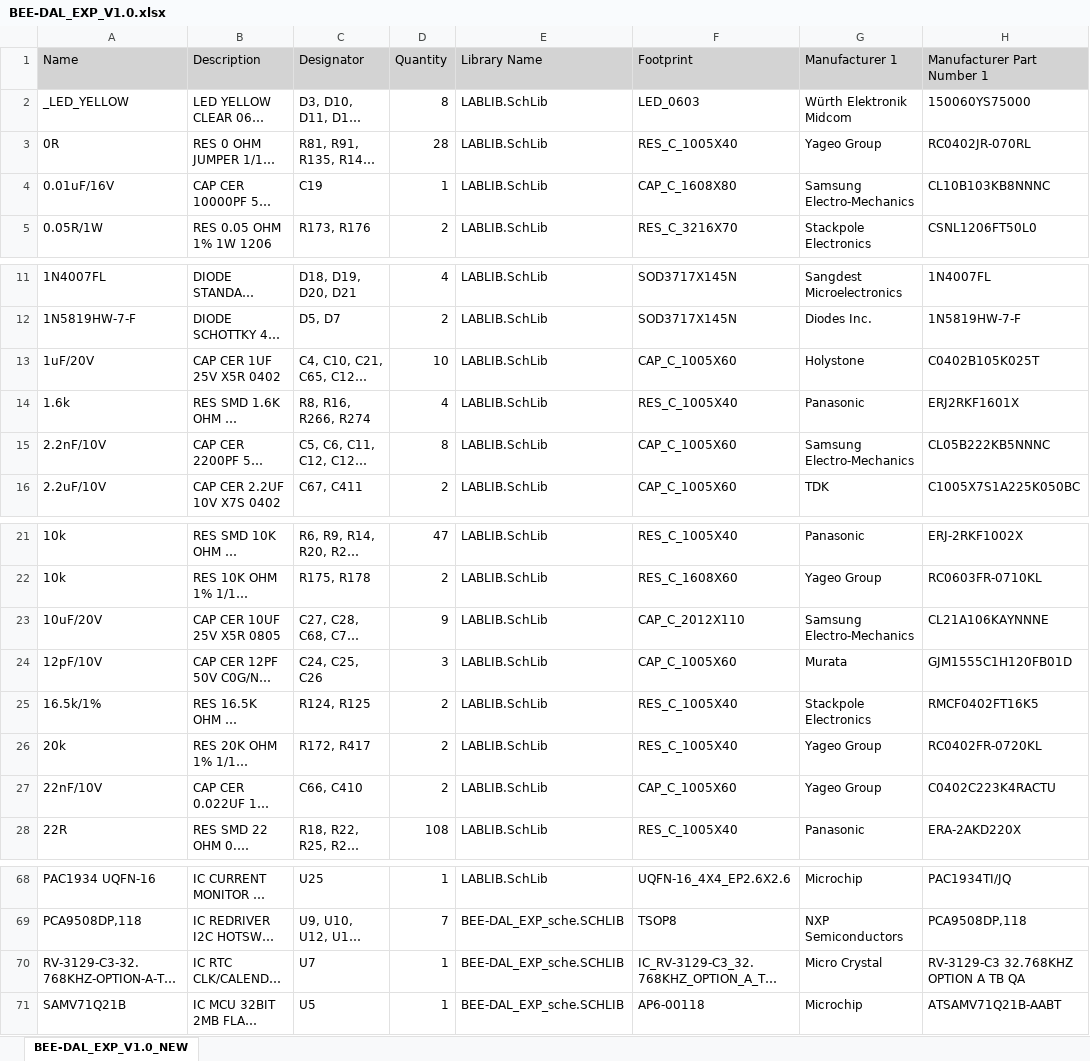
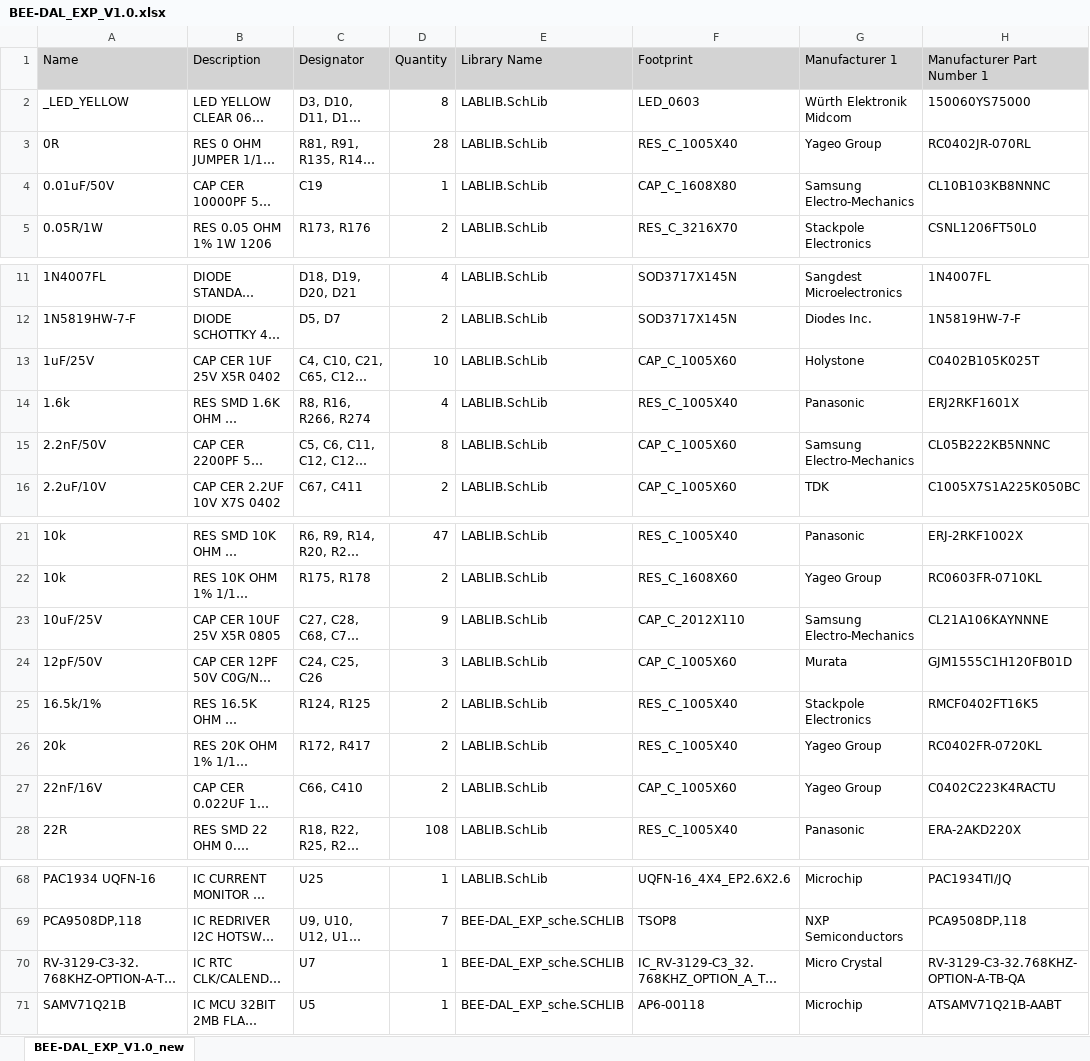
Before and after one commit to baobuibk/SpaceLiin_BEE-DAL_EXP_V1.0_HW, an Excel workbook: 03_BOM/BEE-DAL_EXP_V1.0.xlsx, sheet BEE-DAL_EXP_V1.0_new, drawn as a sheet; only a part is shown, gaps mark what is left out; long unchanged cells end in …; values as stored, in another font and other column widths than the file's, no borders; the diff names each change by its address in the sheet, - before the commit and + after, or states it on an @@ line.

Commit message:
fix value of component in BOM, re-export: BOM, pick and place, drawing

```diff
--- a/03_BOM/BEE-DAL_EXP_V1.0.xlsx (sheet BEE-DAL_EXP_V1.0_new)
+++ b/03_BOM/BEE-DAL_EXP_V1.0.xlsx (sheet BEE-DAL_EXP_V1.0_new)
-sheet tab: BEE-DAL_EXP_V1.0_NEW
+sheet tab: BEE-DAL_EXP_V1.0_new
-A4 (Name): 0.01uF/16V
+A4 (Name): 0.01uF/50V
-A13 (Name): 1uF/20V
+A13 (Name): 1uF/25V
-A15 (Name): 2.2nF/10V
+A15 (Name): 2.2nF/50V
-A23 (Name): 10uF/20V
+A23 (Name): 10uF/25V
-A24 (Name): 12pF/10V
+A24 (Name): 12pF/50V
-A27 (Name): 22nF/10V
+A27 (Name): 22nF/16V
-H70 (Manufacturer Part Number 1): RV-3129-C3 32.768KHZ OPTION A TB QA
+H70 (Manufacturer Part Number 1): RV-3129-C3-32.768KHZ-OPTION-A-TB-QA
```
Also changed, not shown: 20 other files.
